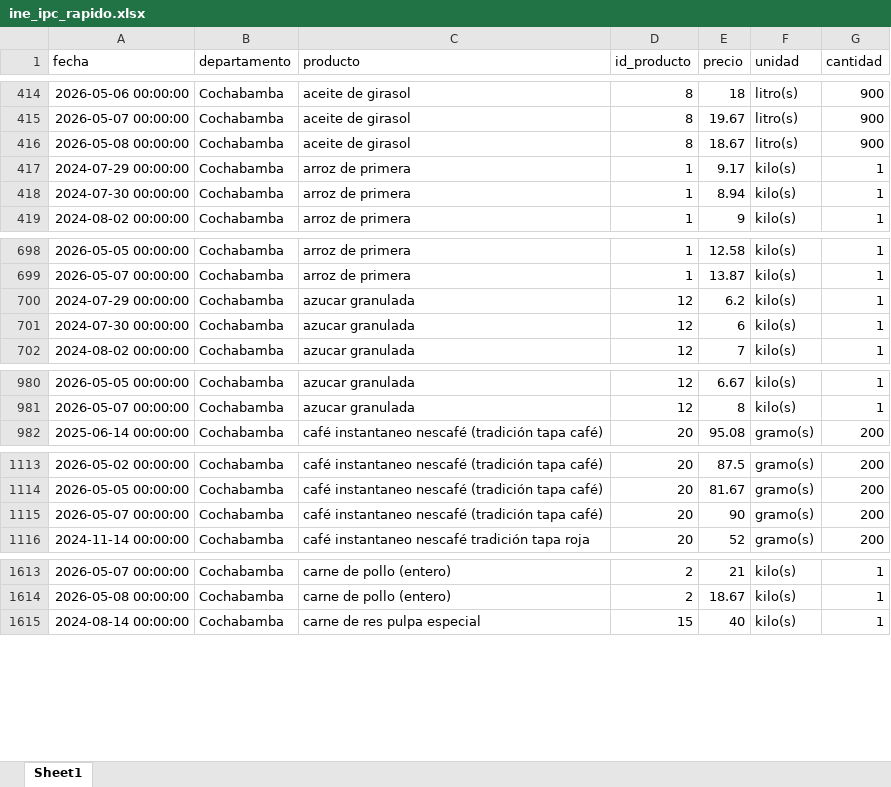
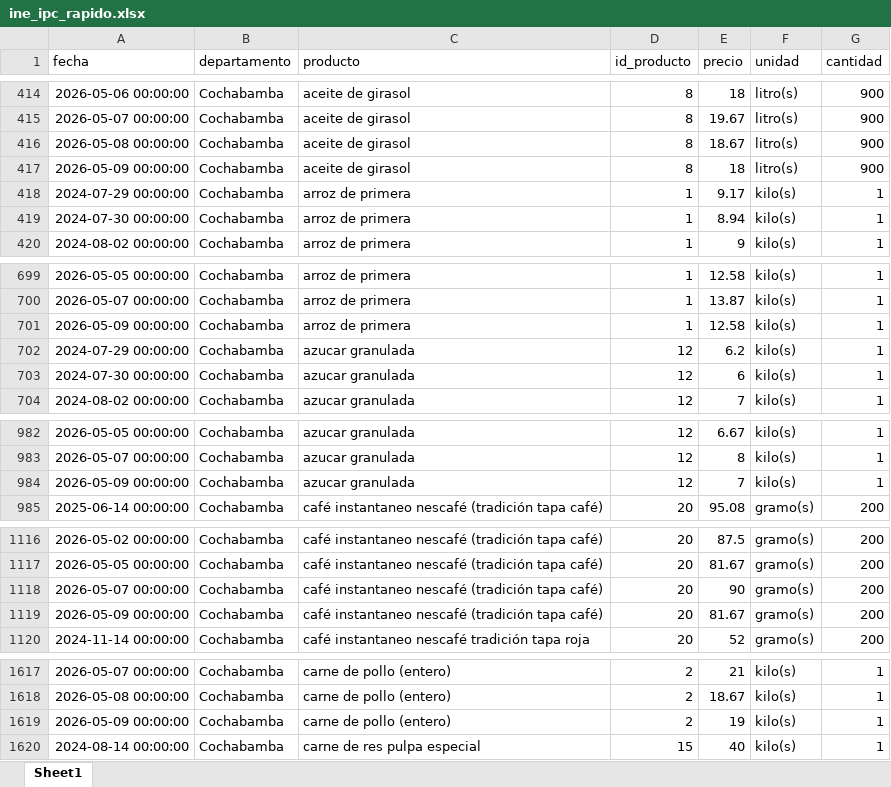
Before and after one commit to mauforonda/indicadores_inflacion, an Excel workbook: ine_ipc_rapido.xlsx, sheet Sheet1, drawn as a sheet; only a part is shown, gaps mark what is left out; values as stored, in another font and other column widths than the file's, no borders; the diff covers the shown part only; the diff names each change by its address in the sheet, - before the commit and + after, or states it on an @@ line.

Commit message:
Update data

```diff
--- a/ine_ipc_rapido.xlsx (sheet Sheet1)
+++ b/ine_ipc_rapido.xlsx (sheet Sheet1)
+row 417: 2026-05-09 00:00:00 | Cochabamba | aceite de girasol | 8 | 18 | litro(s) | 900
+row 701: 2026-05-09 00:00:00 | Cochabamba | arroz de primera | 1 | 12.58 | kilo(s) | 1
+row 984: 2026-05-09 00:00:00 | Cochabamba | azucar granulada | 12 | 7 | kilo(s) | 1
+row 1119: 2026-05-09 00:00:00 | Cochabamba | café instantaneo nescafé (tradición tapa café) | 20 | 81.67 | gramo(s) | 200
+row 1619: 2026-05-09 00:00:00 | Cochabamba | carne de pollo (entero) | 2 | 19 | kilo(s) | 1
```
Also changed, not shown: 30 added rows and 4 moved rows elsewhere in this sheet, 1 other file.
